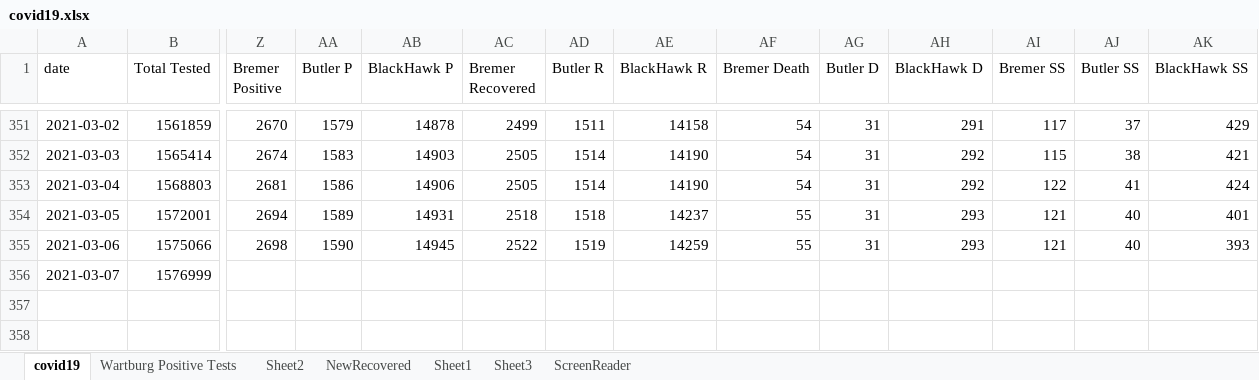
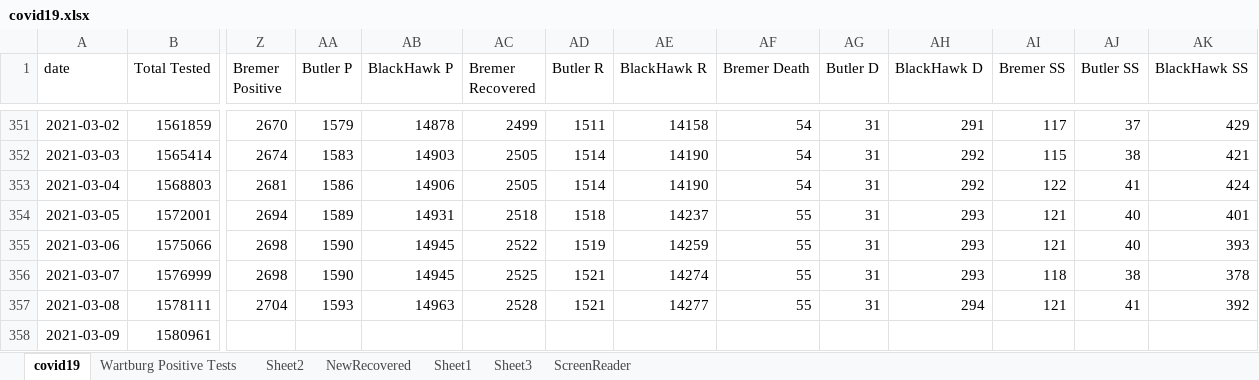
Before and after one commit to mbirgen/COVID19, an Excel workbook: covid19.xlsx, sheet covid19, drawn as a sheet; only a part is shown, gaps mark what is left out; values as stored, in another font and other column widths than the file's, no borders; conditional formats not drawn; rows hold the shown columns only; the diff names each change by its address in the sheet, - before the commit and + after, or states it on an @@ line.

Commit message:
03-09-2021 Data

```diff
--- a/covid19.xlsx (sheet covid19)
+++ b/covid19.xlsx (sheet covid19)
-Z356 (Bremer Positive): (empty)
+Z356 (Bremer Positive): 2698
-AA356 (Butler P): (empty)
+AA356 (Butler P): 1590
-AB356 (BlackHawk P): (empty)
+AB356 (BlackHawk P): 14945
-AC356 (Bremer Recovered): (empty)
+AC356 (Bremer Recovered): 2525
-AD356 (Butler R): (empty)
+AD356 (Butler R): 1521
-AE356 (BlackHawk R): (empty)
+AE356 (BlackHawk R): 14274
-AF356 (Bremer Death): (empty)
+AF356 (Bremer Death): 55
-AG356 (Butler D): (empty)
+AG356 (Butler D): 31
-AH356 (BlackHawk D): (empty)
+AH356 (BlackHawk D): 293
-AI356 (Bremer SS): (empty)
+AI356 (Bremer SS): 118
-AJ356 (Butler SS): (empty)
+AJ356 (Butler SS): 38
-AK356 (BlackHawk SS): (empty)
+AK356 (BlackHawk SS): 378
+row 357: 2021-03-08 | 1578111 | 2704 | 1593 | 14963 | 2528 | 1521 | 14277 | 55 | 31 | 294 | 121 | 41 | 392
+row 358: 2021-03-09 | 1580961
```
Also changed, not shown: sheet Sheet2, 15 other files.
